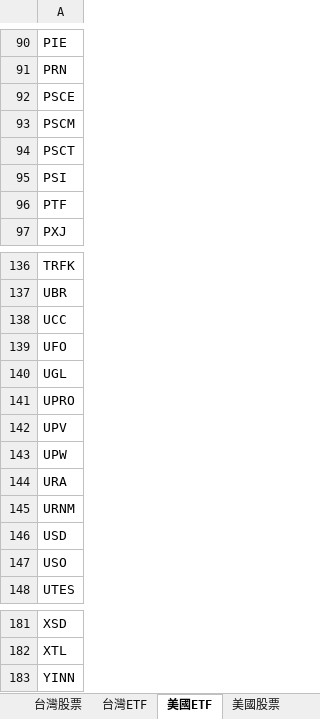
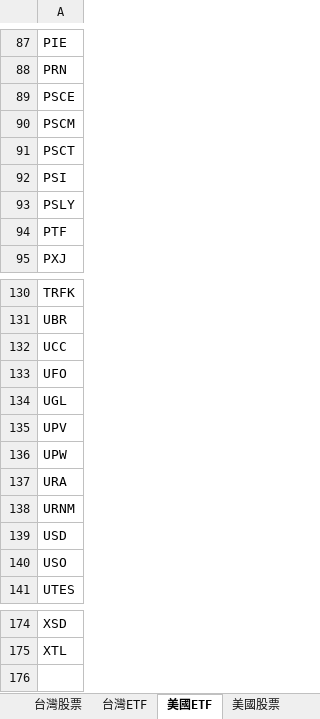
Before and after one commit to ainsliemile/papa-bear-dashboard, an Excel workbook: TrackingList.xlsx, sheet 美國ETF, drawn as a sheet; only a part is shown, gaps mark what is left out; values as stored, in another font and other column widths than the file's, no borders; conditional formats not drawn; removed rows and columns are numbered as before the commit, all else as after; the diff covers the shown part only; the diff names each change by its address in the sheet, - before the commit and + after, or states it on an @@ line.

```diff
--- a/TrackingList.xlsx (sheet 美國ETF)
+++ b/TrackingList.xlsx (sheet 美國ETF)
+row 93: PSLY
-row 141: UPRO
-row 183: YINN
```
Also changed, not shown: 1 added row and 8 removed rows elsewhere in this sheet, sheet 虛擬貨幣, sheet 美國股票, sheet 台灣股票.
